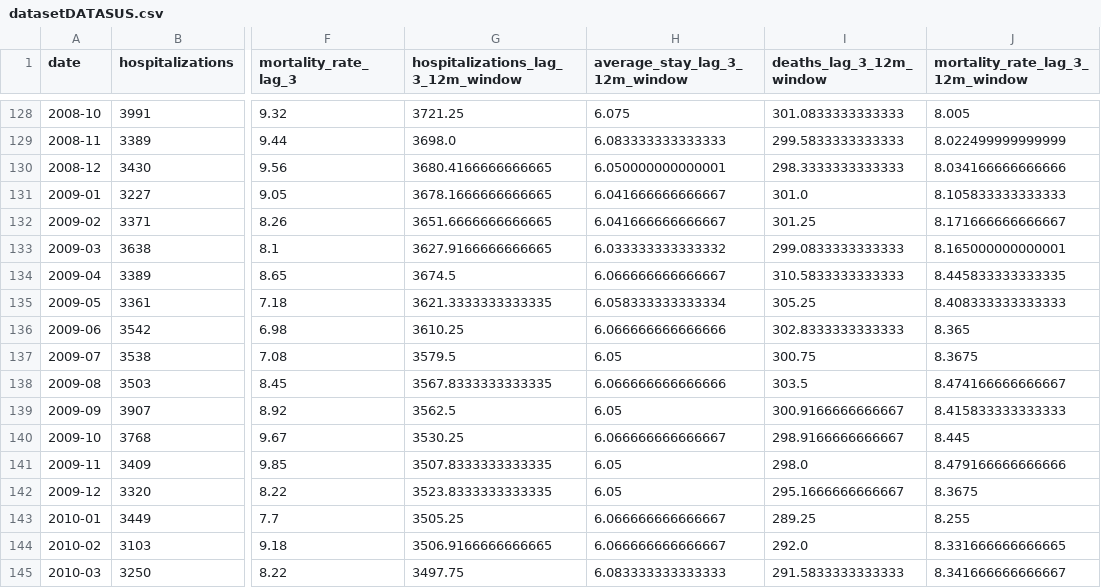
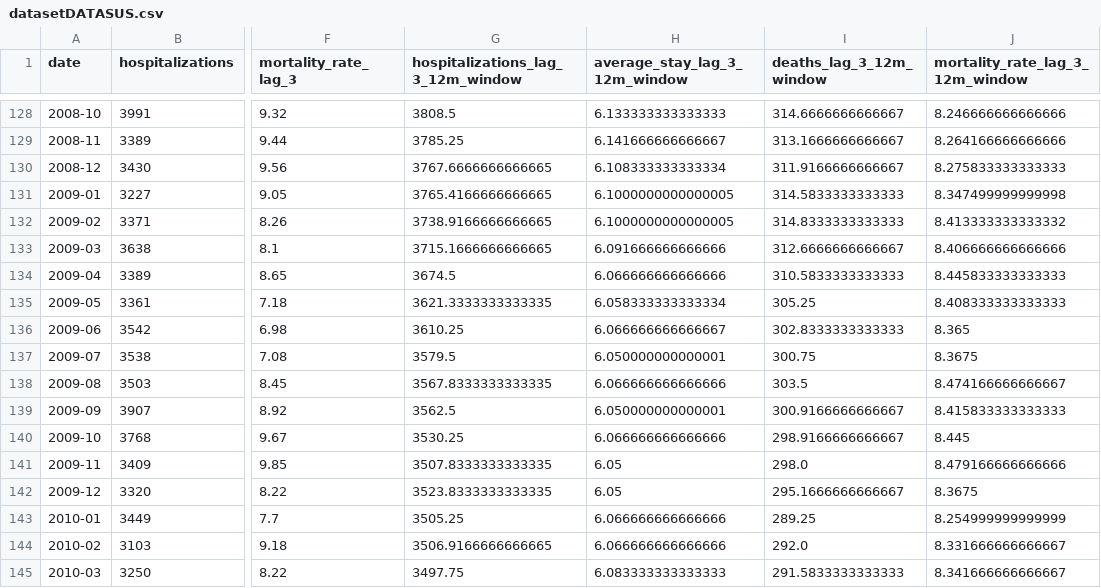
Before and after one commit to cirobezerra1/CMP263MachineLearning, a CSV file: Preprocessing/datasetDATASUS.csv, drawn as a sheet; only a part is shown, gaps mark what is left out; the diff covers the shown part only; the diff names each change by its address in the sheet, - before the commit and + after, or states it on an @@ line.

```diff
--- a/Preprocessing/datasetDATASUS.csv
+++ b/Preprocessing/datasetDATASUS.csv
-G128: 3721.25
+G128: 3808.5
-H128 (average_stay_lag_3_12m_window): 6.075
+H128 (average_stay_lag_3_12m_window): 6.133333333333333
-I128 (deaths_lag_3_12m_window): 301.0833333333333
+I128 (deaths_lag_3_12m_window): 314.6666666666667
-J128 (mortality_rate_lag_3_12m_window): 8.005
+J128 (mortality_rate_lag_3_12m_window): 8.246666666666666
-G129: 3698.0
+G129: 3785.25
-H129 (average_stay_lag_3_12m_window): 6.083333333333333
+H129 (average_stay_lag_3_12m_window): 6.141666666666667
-I129 (deaths_lag_3_12m_window): 299.5833333333333
+I129 (deaths_lag_3_12m_window): 313.1666666666667
-J129 (mortality_rate_lag_3_12m_window): 8.022499999999999
+J129 (mortality_rate_lag_3_12m_window): 8.264166666666666
-G130: 3680.4166666666665
+G130: 3767.6666666666665
-H130 (average_stay_lag_3_12m_window): 6.050000000000001
+H130 (average_stay_lag_3_12m_window): 6.108333333333334
-I130 (deaths_lag_3_12m_window): 298.3333333333333
+I130 (deaths_lag_3_12m_window): 311.9166666666667
-J130 (mortality_rate_lag_3_12m_window): 8.034166666666666
+J130 (mortality_rate_lag_3_12m_window): 8.275833333333333
-G131: 3678.1666666666665
+G131: 3765.4166666666665
-H131:H132 (average_stay_lag_3_12m_window): 6.041666666666667
+H131:H132 (average_stay_lag_3_12m_window): 6.1000000000000005
-I131 (deaths_lag_3_12m_window): 301.0
+I131 (deaths_lag_3_12m_window): 314.5833333333333
-J131 (mortality_rate_lag_3_12m_window): 8.105833333333333
+J131 (mortality_rate_lag_3_12m_window): 8.347499999999998
-G132: 3651.6666666666665
+G132: 3738.9166666666665
-I132 (deaths_lag_3_12m_window): 301.25
+I132 (deaths_lag_3_12m_window): 314.8333333333333
-J132 (mortality_rate_lag_3_12m_window): 8.171666666666667
+J132 (mortality_rate_lag_3_12m_window): 8.413333333333332
-G133: 3627.9166666666665
+G133: 3715.1666666666665
-H133 (average_stay_lag_3_12m_window): 6.033333333333332
+H133 (average_stay_lag_3_12m_window): 6.091666666666666
-I133 (deaths_lag_3_12m_window): 299.0833333333333
+I133 (deaths_lag_3_12m_window): 312.6666666666667
-J133 (mortality_rate_lag_3_12m_window): 8.165000000000001
+J133 (mortality_rate_lag_3_12m_window): 8.406666666666666
-H134 (average_stay_lag_3_12m_window): 6.066666666666667
+H134 (average_stay_lag_3_12m_window): 6.066666666666666
-J134 (mortality_rate_lag_3_12m_window): 8.445833333333335
+J134 (mortality_rate_lag_3_12m_window): 8.445833333333333
-H136 (average_stay_lag_3_12m_window): 6.066666666666666
+H136 (average_stay_lag_3_12m_window): 6.066666666666667
-H137 (average_stay_lag_3_12m_window): 6.05
+H137 (average_stay_lag_3_12m_window): 6.050000000000001
-H139 (average_stay_lag_3_12m_window): 6.05
+H139 (average_stay_lag_3_12m_window): 6.050000000000001
-H140 (average_stay_lag_3_12m_window): 6.066666666666667
+H140 (average_stay_lag_3_12m_window): 6.066666666666666
-H143:H144 (average_stay_lag_3_12m_window): 6.066666666666667
+H143:H144 (average_stay_lag_3_12m_window): 6.066666666666666
-J143 (mortality_rate_lag_3_12m_window): 8.255
+J143 (mortality_rate_lag_3_12m_window): 8.254999999999999
-J144 (mortality_rate_lag_3_12m_window): 8.331666666666665
+J144 (mortality_rate_lag_3_12m_window): 8.331666666666667
```
Also changed, not shown: 148 edited cells elsewhere in this file, 7 other files.
